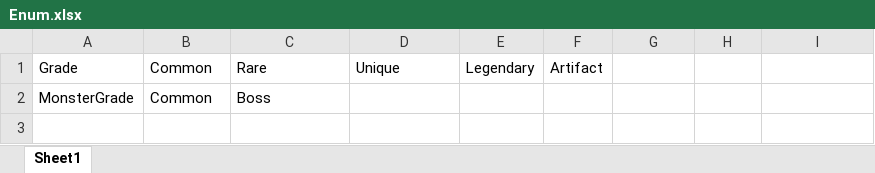
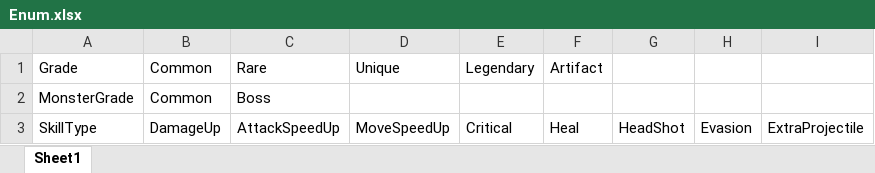
Before and after one commit to thn011-create/TheLegendoftheArcher_8team, an Excel workbook: Util/ExcelToJsonWizard.v1.0.6/excel_files/Enum.xlsx, sheet Sheet1, drawn as a sheet; values as stored, in another font and other column widths than the file's, no borders; the diff names each change by its address in the sheet, - before the commit and + after, or states it on an @@ line.

```diff
--- a/Util/ExcelToJsonWizard.v1.0.6/excel_files/Enum.xlsx (sheet Sheet1)
+++ b/Util/ExcelToJsonWizard.v1.0.6/excel_files/Enum.xlsx (sheet Sheet1)
+row 3: SkillType | DamageUp | AttackSpeedUp | MoveSpeedUp | Critical | Heal | HeadShot | Evasion | ExtraProjectile
```
Also changed, not shown: Util/ExcelToJsonWizard.v1.0.6/excel_files/AbilityTable.xlsx, 8 other files.
